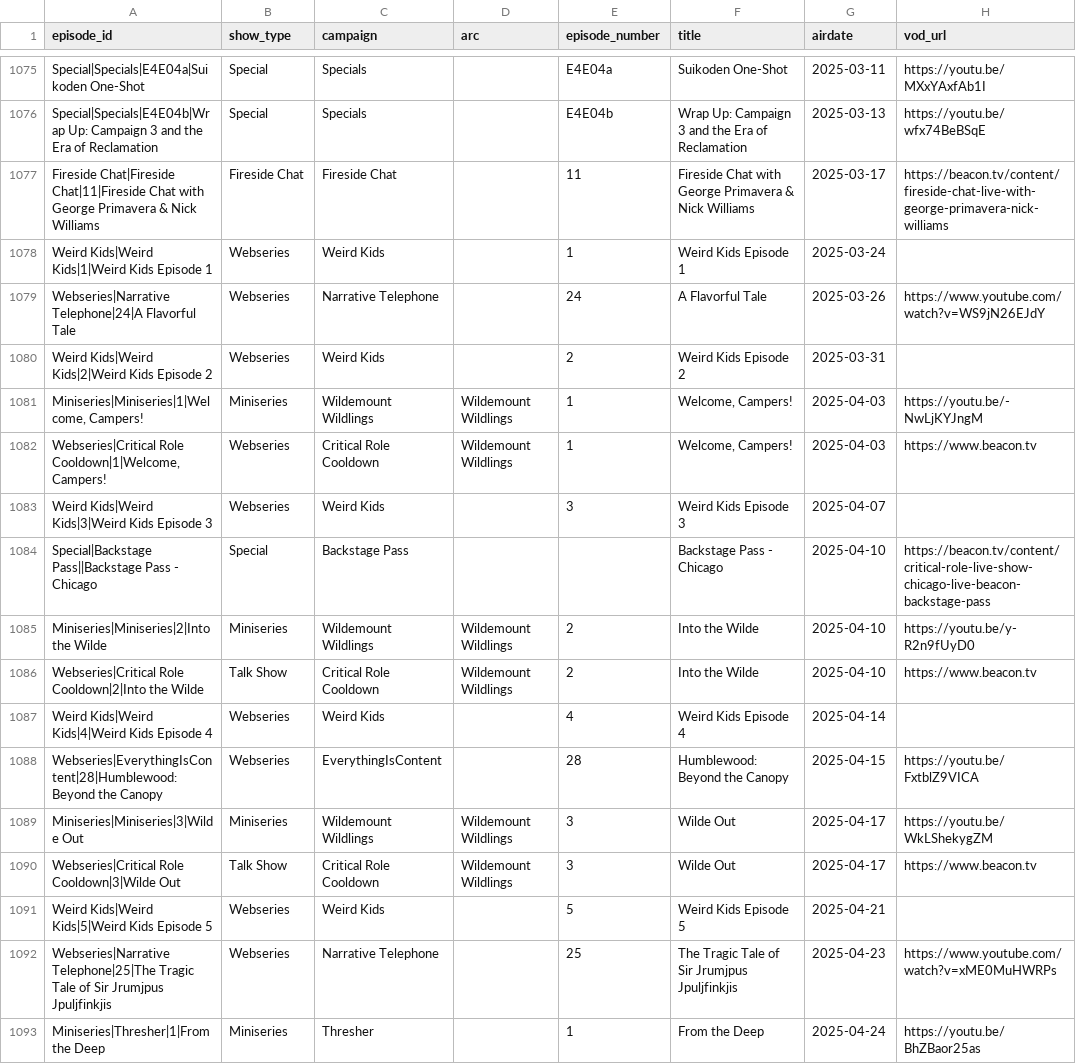
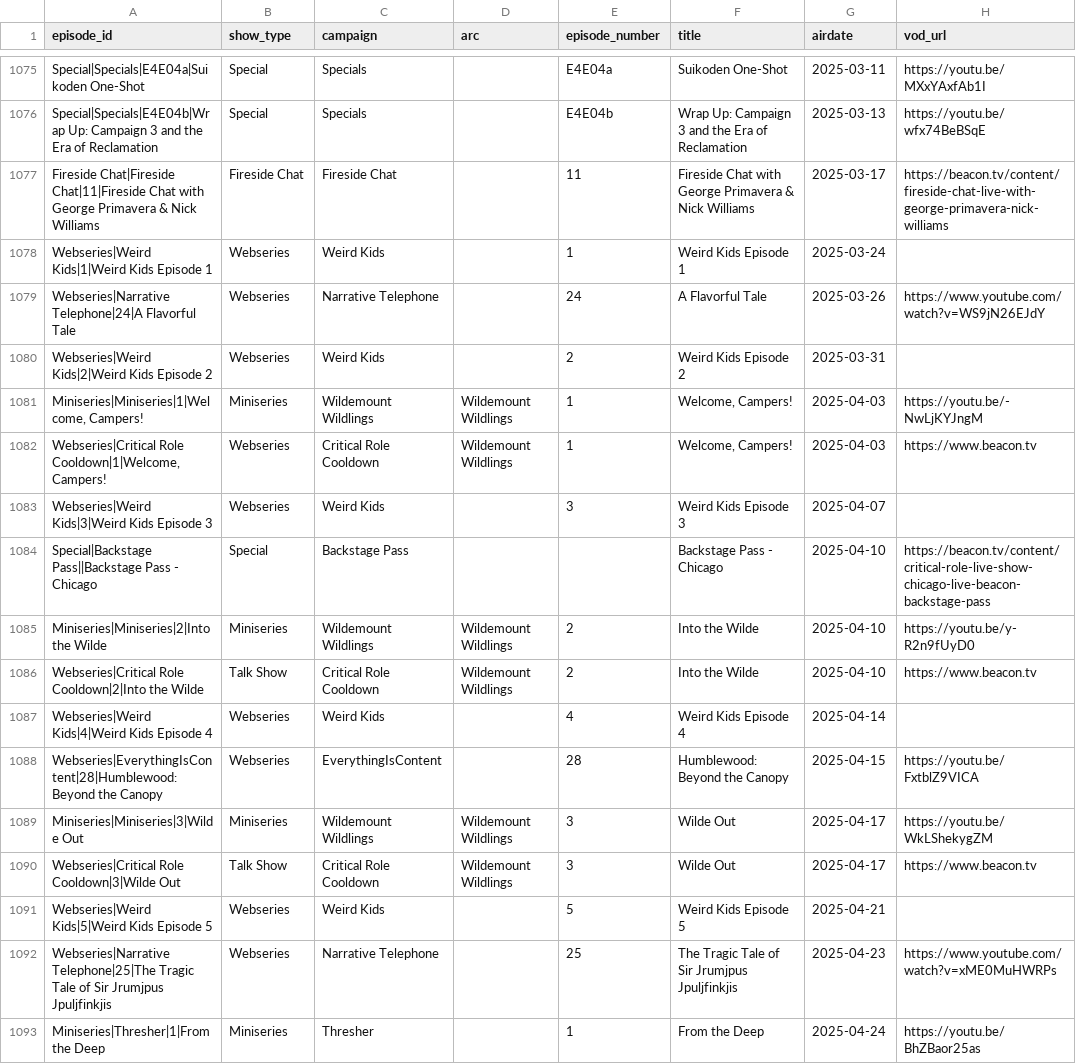
Before and after one commit to mjgutermuth/fun-things, a CSV file: cr-tracker/cr_episodes_series_airdates.csv, drawn as a sheet; only a part is shown, gaps mark what is left out; the diff covers the shown part only; the diff names each change by its address in the sheet, - before the commit and + after, or states it on an @@ line.

Commit message:
fix weird kids weirdness

```diff
--- a/cr-tracker/cr_episodes_series_airdates.csv
+++ b/cr-tracker/cr_episodes_series_airdates.csv
-A1078 (episode_id): Weird Kids|Weird Kids|1|Weird Kids Episode 1
+A1078 (episode_id): Webseries|Weird Kids|1|Weird Kids Episode 1
-A1080 (episode_id): Weird Kids|Weird Kids|2|Weird Kids Episode 2
+A1080 (episode_id): Webseries|Weird Kids|2|Weird Kids Episode 2
-A1083 (episode_id): Weird Kids|Weird Kids|3|Weird Kids Episode 3
+A1083 (episode_id): Webseries|Weird Kids|3|Weird Kids Episode 3
-A1087 (episode_id): Weird Kids|Weird Kids|4|Weird Kids Episode 4
+A1087 (episode_id): Webseries|Weird Kids|4|Weird Kids Episode 4
-A1091 (episode_id): Weird Kids|Weird Kids|5|Weird Kids Episode 5
+A1091 (episode_id): Webseries|Weird Kids|5|Weird Kids Episode 5
```
Also changed, not shown: 19 edited cells elsewhere in this file.
